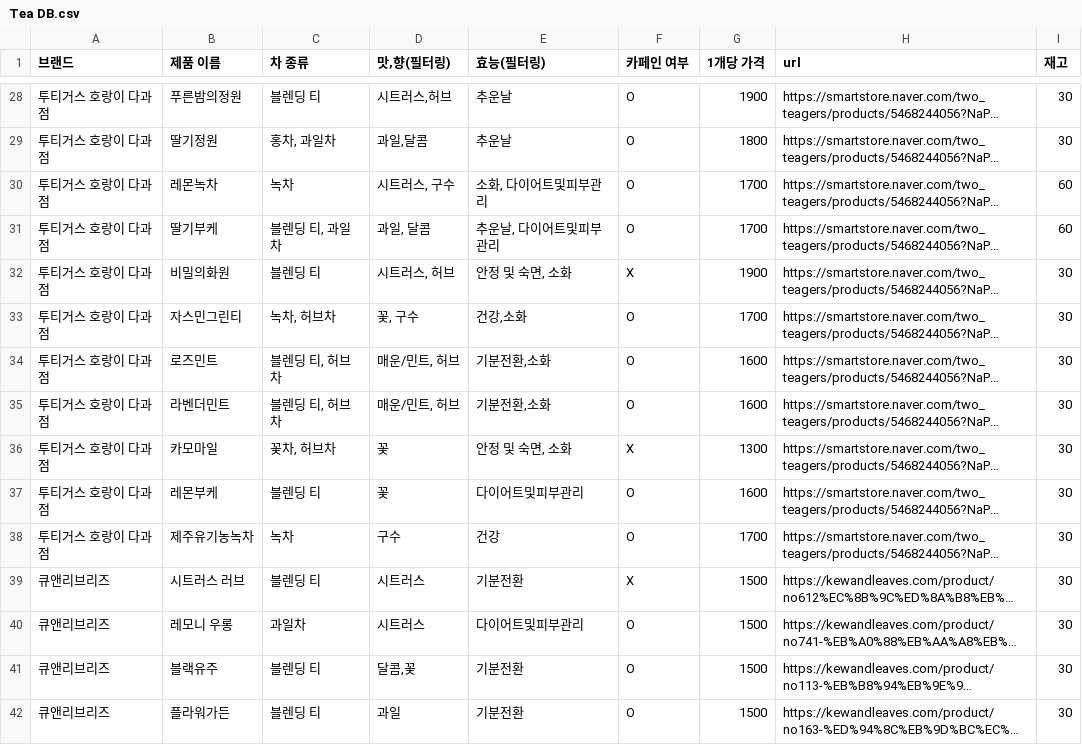
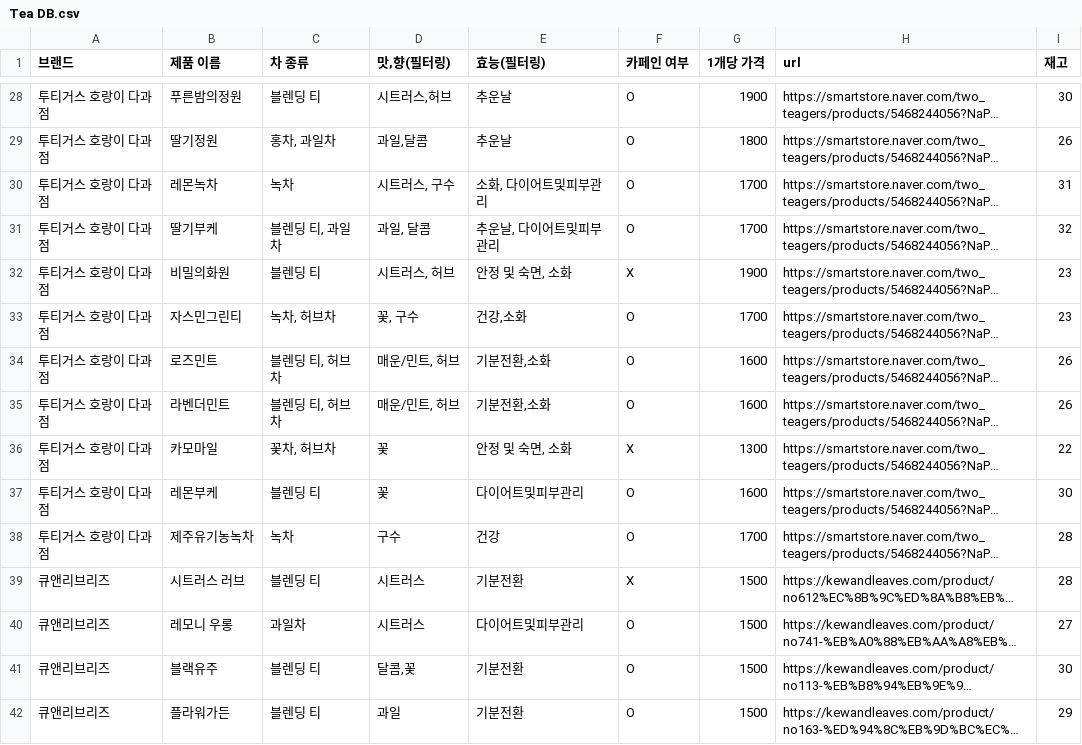
Before and after one commit to The-Teable/Teable-functions, a CSV file: apis/lib/assets/Tea DB.csv, drawn as a sheet; only a part is shown, gaps mark what is left out; long unchanged cells end in …; the diff covers the shown part only; the diff names each change by its address in the sheet, - before the commit and + after, or states it on an @@ line.

```diff
--- a/apis/lib/assets/Tea DB.csv
+++ b/apis/lib/assets/Tea DB.csv
-I29 (재고): 30
+I29 (재고): 26
-I30 (재고): 60
+I30 (재고): 31
-I31 (재고): 60
+I31 (재고): 32
-I32:I33 (재고): 30
+I32:I33 (재고): 23
-I34:I35 (재고): 30
+I34:I35 (재고): 26
-I36 (재고): 30
+I36 (재고): 22
-I38:I39 (재고): 30
+I38:I39 (재고): 28
-I40 (재고): 30
+I40 (재고): 27
-I42 (재고): 30
+I42 (재고): 29
```
Also changed, not shown: 79 edited cells elsewhere in this file, 1 other file.
